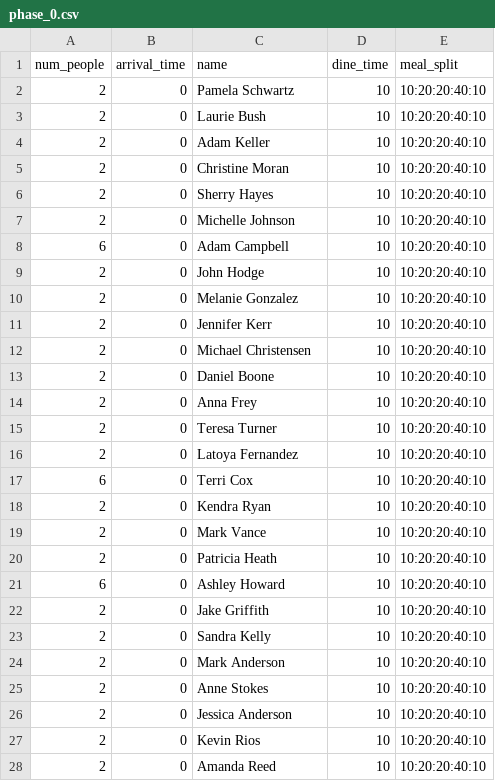
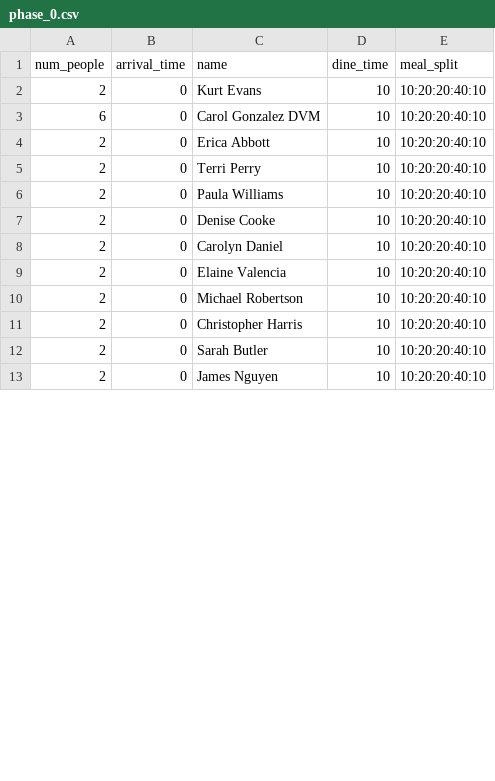
Before and after one commit to Nokitonks/HostAI, a CSV file: walk_in_files/cl_ppo_rudder/phase_0.csv, drawn as a sheet; only a part is shown; the diff covers the shown part only.

```diff
--- a/walk_in_files/cl_ppo_rudder/phase_0.csv
+++ b/walk_in_files/cl_ppo_rudder/phase_0.csv
@@ -1,28 +1,13 @@
 num_people,arrival_time,name,dine_time,meal_split
-2,0,Pamela Schwartz,10,10:20:20:40:10
-2,0,Laurie Bush,10,10:20:20:40:10
-2,0,Adam Keller,10,10:20:20:40:10
-2,0,Christine Moran,10,10:20:20:40:10
-2,0,Sherry Hayes,10,10:20:20:40:10
-2,0,Michelle Johnson,10,10:20:20:40:10
-6,0,Adam Campbell,10,10:20:20:40:10
-2,0,John Hodge,10,10:20:20:40:10
-2,0,Melanie Gonzalez,10,10:20:20:40:10
-2,0,Jennifer Kerr,10,10:20:20:40:10
-2,0,Michael Christensen,10,10:20:20:40:10
-2,0,Daniel Boone,10,10:20:20:40:10
-2,0,Anna Frey,10,10:20:20:40:10
-2,0,Teresa Turner,10,10:20:20:40:10
-2,0,Latoya Fernandez,10,10:20:20:40:10
-6,0,Terri Cox,10,10:20:20:40:10
-2,0,Kendra Ryan,10,10:20:20:40:10
-2,0,Mark Vance,10,10:20:20:40:10
-2,0,Patricia Heath,10,10:20:20:40:10
-6,0,Ashley Howard,10,10:20:20:40:10
-2,0,Jake Griffith,10,10:20:20:40:10
-2,0,Sandra Kelly,10,10:20:20:40:10
-2,0,Mark Anderson,10,10:20:20:40:10
-2,0,Anne Stokes,10,10:20:20:40:10
-2,0,Jessica Anderson,10,10:20:20:40:10
-2,0,Kevin Rios,10,10:20:20:40:10
-2,0,Amanda Reed,10,10:20:20:40:10
+2,0,Kurt Evans,10,10:20:20:40:10
+6,0,Carol Gonzalez DVM,10,10:20:20:40:10
+2,0,Erica Abbott,10,10:20:20:40:10
+2,0,Terri Perry,10,10:20:20:40:10
+2,0,Paula Williams,10,10:20:20:40:10
+2,0,Denise Cooke,10,10:20:20:40:10
+2,0,Carolyn Daniel,10,10:20:20:40:10
+2,0,Elaine Valencia,10,10:20:20:40:10
+2,0,Michael Robertson,10,10:20:20:40:10
+2,0,Christopher Harris,10,10:20:20:40:10
+2,0,Sarah Butler,10,10:20:20:40:10
+2,0,James Nguyen,10,10:20:20:40:10
```
Also changed, not shown: 13 removed rows and 15 edited cells elsewhere in this file, 17 other files.
